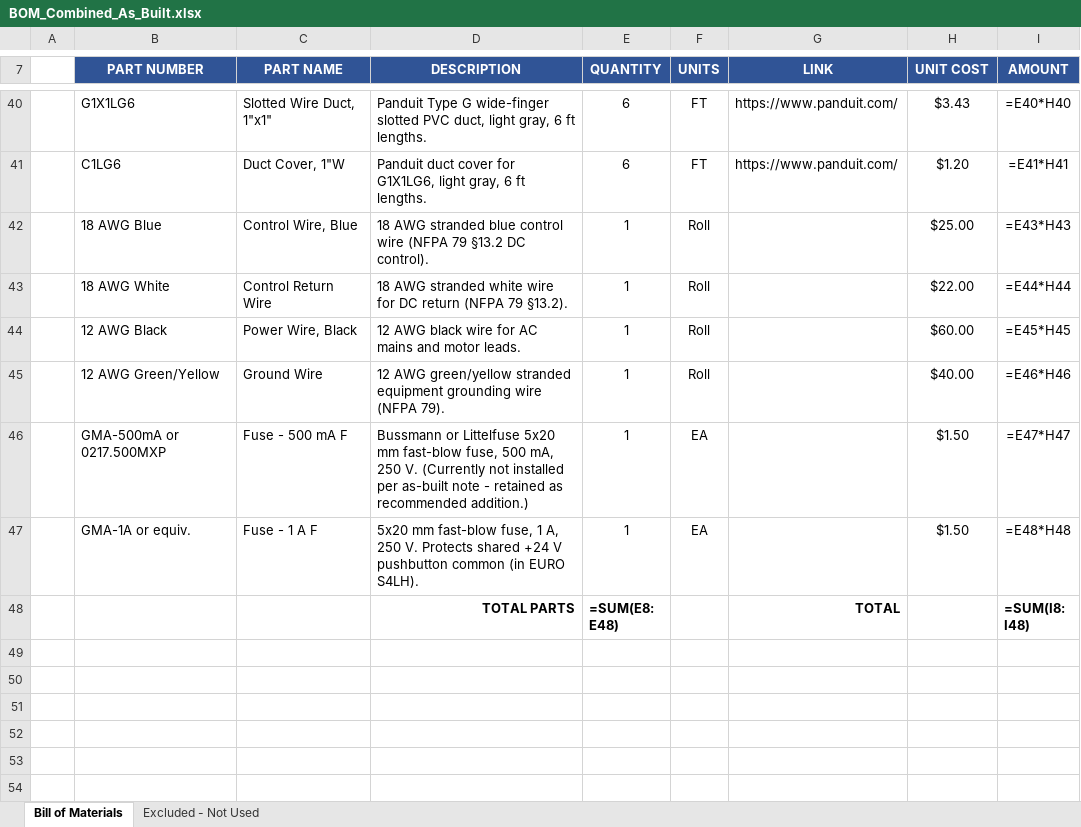
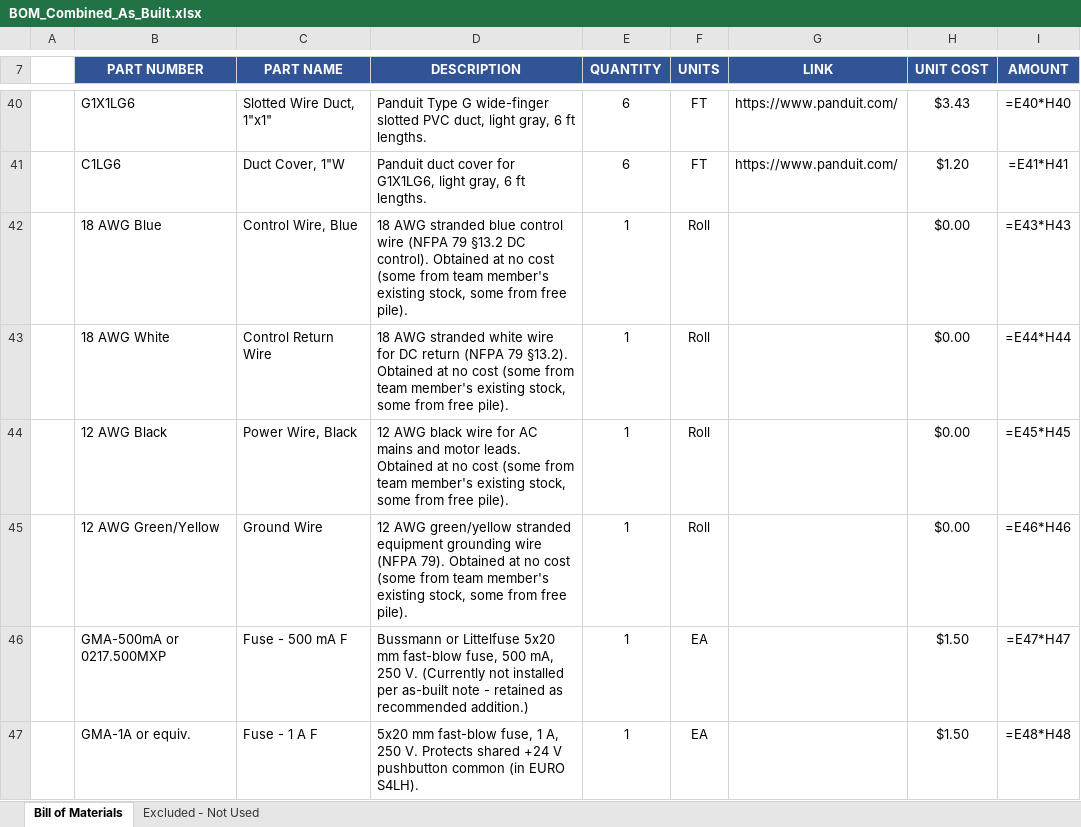
Before and after one commit to blannigan/ECE412-Ichor-Systems-Shredder-Electrical-, an Excel workbook: BOM/src/BOM_Combined_As_Built.xlsx, sheet Bill of Materials, drawn as a sheet; only a part is shown, gaps mark what is left out; the shorter side is filled out with more unchanged rows; values as stored, in another font and other column widths than the file's, no borders; formulas without a stored value are shown as written; the diff names each change by its address in the sheet, - before the commit and + after, or states it on an @@ line.

```diff
--- a/BOM/src/BOM_Combined_As_Built.xlsx (sheet Bill of Materials)
+++ b/BOM/src/BOM_Combined_As_Built.xlsx (sheet Bill of Materials)
-D42 (DESCRIPTION): …DC control).
+D42 (DESCRIPTION): …DC control). Obtained at no cost (some from team member's existing stock, some from free pile).
-H42 (UNIT COST): $25.00
+H42 (UNIT COST): $0.00
-D43 (DESCRIPTION): …79 §13.2).
+D43 (DESCRIPTION): …79 §13.2). Obtained at no cost (some from team member's existing stock, some from free pile).
-H43 (UNIT COST): $22.00
+H43 (UNIT COST): $0.00
-D44 (DESCRIPTION): …motor leads.
+D44 (DESCRIPTION): …motor leads. Obtained at no cost (some from team member's existing stock, some from free pile).
-H44 (UNIT COST): $60.00
+H44 (UNIT COST): $0.00
-D45 (DESCRIPTION): …(NFPA 79).
+D45 (DESCRIPTION): …(NFPA 79). Obtained at no cost (some from team member's existing stock, some from free pile).
-H45 (UNIT COST): $40.00
+H45 (UNIT COST): $0.00
```
Also changed, not shown: 1 other file.
